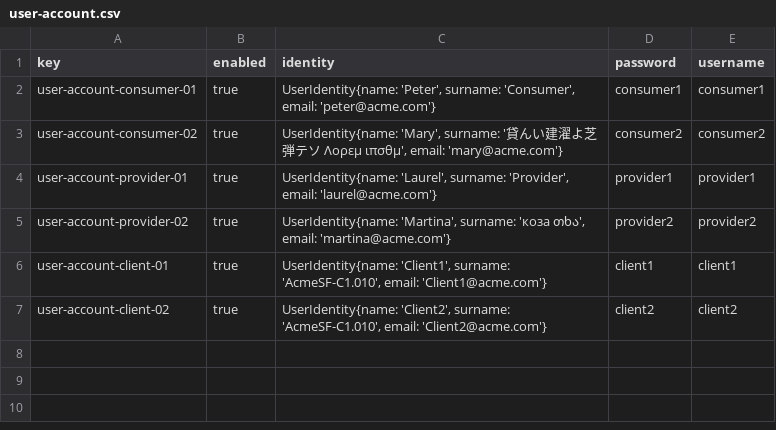
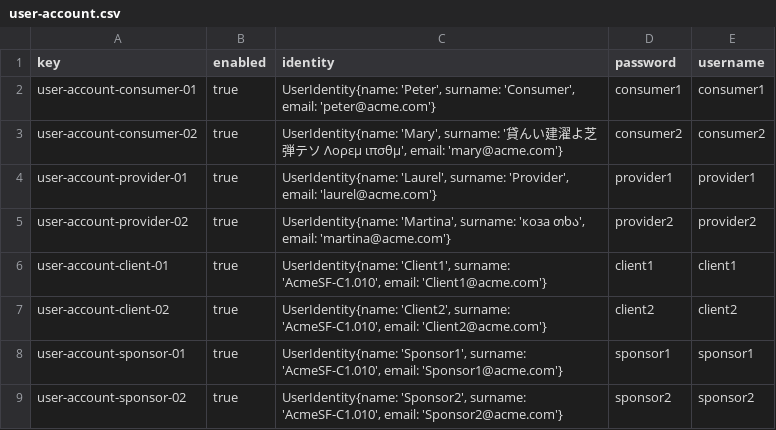
Before and after one commit to C1-010/Acme-SF-D02, a CSV file: src/main/webapp/WEB-INF/resources/sample-data/user-account.csv, drawn as a sheet; the diff names each change by its address in the sheet, - before the commit and + after, or states it on an @@ line.

Commit message:
D02-S4-R05-Sponsor accounts(started but not finished)

```diff
--- a/src/main/webapp/WEB-INF/resources/sample-data/user-account.csv
+++ b/src/main/webapp/WEB-INF/resources/sample-data/user-account.csv
+row 8: user-account-sponsor-01 | true | UserIdentity{name: 'Sponsor1', surname: 'AcmeSF-C1.010', email: 'Sponsor1@acme.com'} | sponsor1 | sponsor1
+row 9: user-account-sponsor-02 | true | UserIdentity{name: 'Sponsor2', surname: 'AcmeSF-C1.010', email: 'Sponsor2@acme.com'} | sponsor2 | sponsor2
```
Also changed, not shown: 2 other files.
